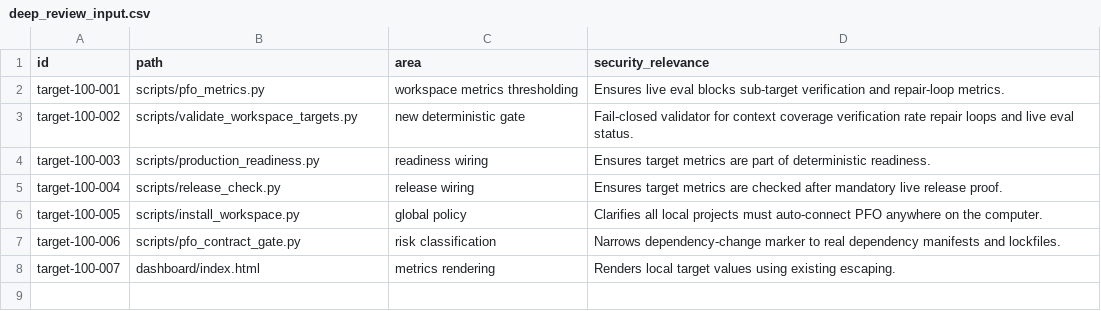
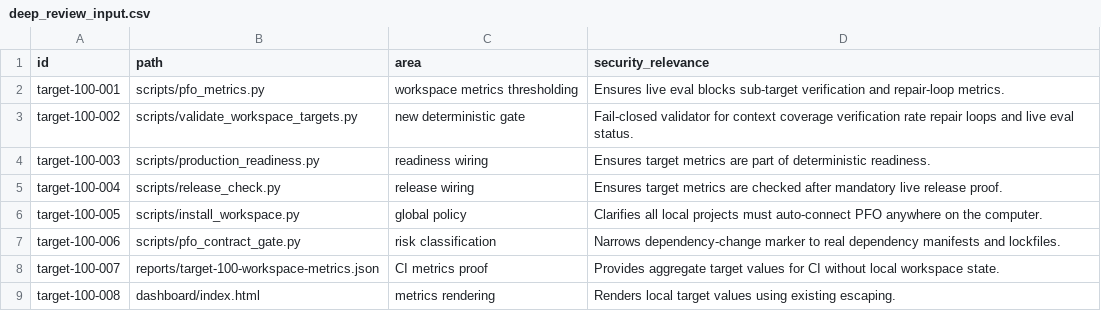
Before and after one commit to hihol-labs/product-factory-os, a CSV file: reports/target-100-security/artifacts/02_discovery/deep_review_input.csv, drawn as a sheet.

Commit message:
Fix CI workspace target validation

```diff
--- a/reports/target-100-security/artifacts/02_discovery/deep_review_input.csv
+++ b/reports/target-100-security/artifacts/02_discovery/deep_review_input.csv
@@ -7,2 +7,3 @@ target-100-005,scripts/install_workspace.py,global policy,Clarifies all local pr
 target-100-006,scripts/pfo_contract_gate.py,risk classification,Narrows dependency-change marker to real dependency manifests and lockfiles.
-target-100-007,dashboard/index.html,metrics rendering,Renders local target values using existing escaping.
+target-100-007,reports/target-100-workspace-metrics.json,CI metrics proof,Provides aggregate target values for CI without local workspace state.
+target-100-008,dashboard/index.html,metrics rendering,Renders local target values using existing escaping.
```
Also changed, not shown: 13 other files.
